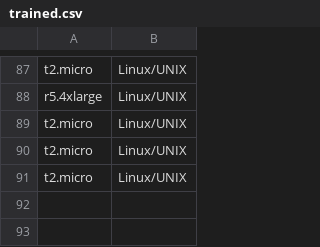
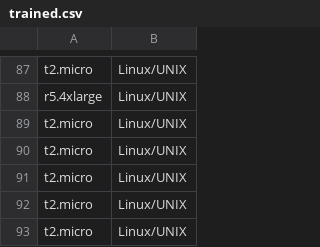
Before and after one commit to wald3r/automatic_migration, a CSV file: backend/trained.csv, drawn as a sheet; only a part is shown, gaps mark what is left out; the diff names each change by its address in the sheet, - before the commit and + after, or states it on an @@ line.

```diff
--- a/backend/trained.csv
+++ b/backend/trained.csv
+row 92: t2.micro | Linux/UNIX
+row 93: t2.micro | Linux/UNIX
```
Also changed, not shown: 12 other files.
